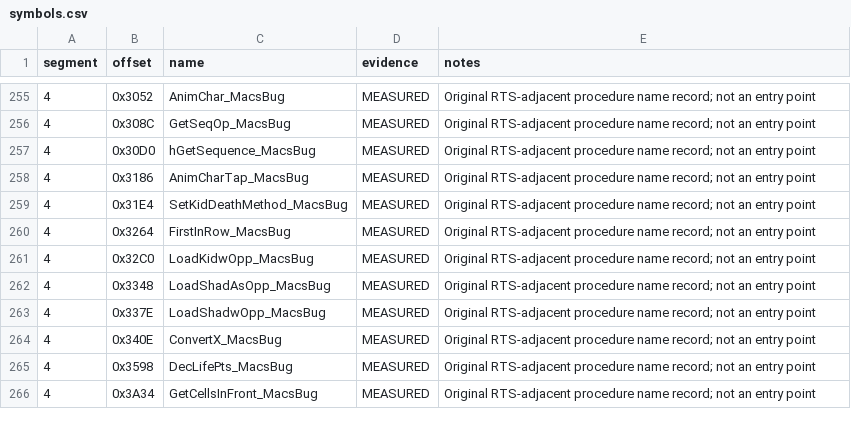
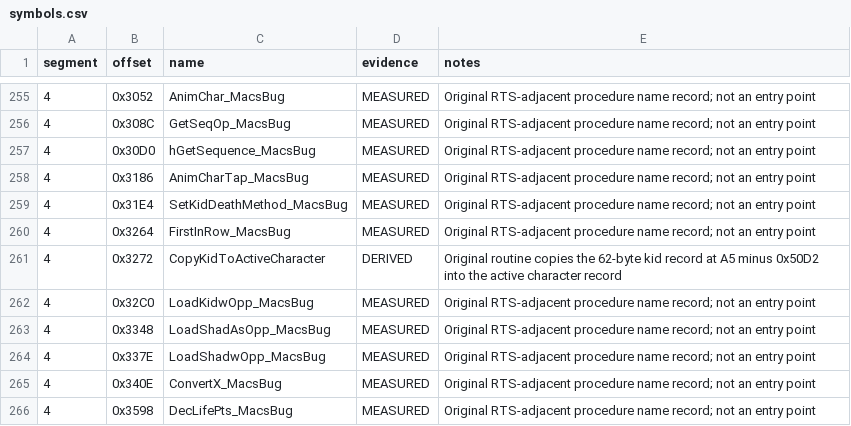
Before and after one commit to Vesuri/princeofpersia2, a CSV file: disasm/symbols.csv, drawn as a sheet; only a part is shown, gaps mark what is left out; the shorter side is filled out with more unchanged rows; the diff names each change by its address in the sheet, - before the commit and + after, or states it on an @@ line.

Commit message:
Add save and open chooser with original-paired session validation

```diff
--- a/disasm/symbols.csv
+++ b/disasm/symbols.csv
+row 261: 4 | 0x3272 | CopyKidToActiveCharacter | DERIVED | Original routine copies the 62-byte kid record at A5 minus 0x50D2 into the active character record
```
Also changed, not shown: 18 other files.
